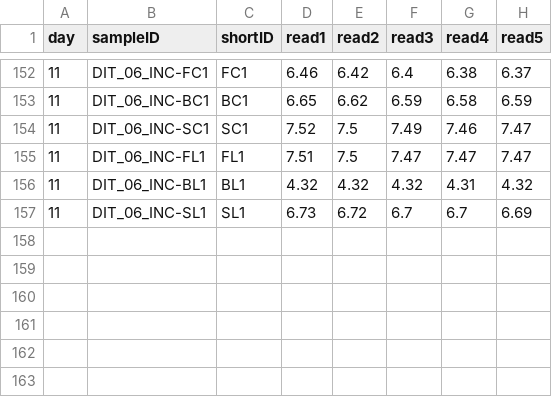
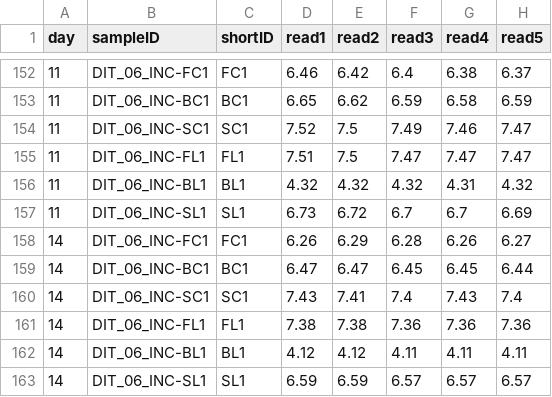
Before and after one commit to river-corridors-sfa/rcsfa-RC3-BSLE-DIT-degradation, a CSV file: DIT_DO/data/DO_data.csv, drawn as a sheet; only a part is shown, gaps mark what is left out; the diff names each change by its address in the sheet, - before the commit and + after, or states it on an @@ line.

Commit message:
Day 14 DO values

```diff
--- a/DIT_DO/data/DO_data.csv
+++ b/DIT_DO/data/DO_data.csv
+row 158: 14 | DIT_06_INC-FC1 | FC1 | 6.26 | 6.29 | 6.28 | 6.26 | 6.27
+row 159: 14 | DIT_06_INC-BC1 | BC1 | 6.47 | 6.47 | 6.45 | 6.45 | 6.44
+row 160: 14 | DIT_06_INC-SC1 | SC1 | 7.43 | 7.41 | 7.4 | 7.43 | 7.4
+row 161: 14 | DIT_06_INC-FL1 | FL1 | 7.38 | 7.38 | 7.36 | 7.36 | 7.36
+row 162: 14 | DIT_06_INC-BL1 | BL1 | 4.12 | 4.12 | 4.11 | 4.11 | 4.11
+row 163: 14 | DIT_06_INC-SL1 | SL1 | 6.59 | 6.59 | 6.57 | 6.57 | 6.57
```
